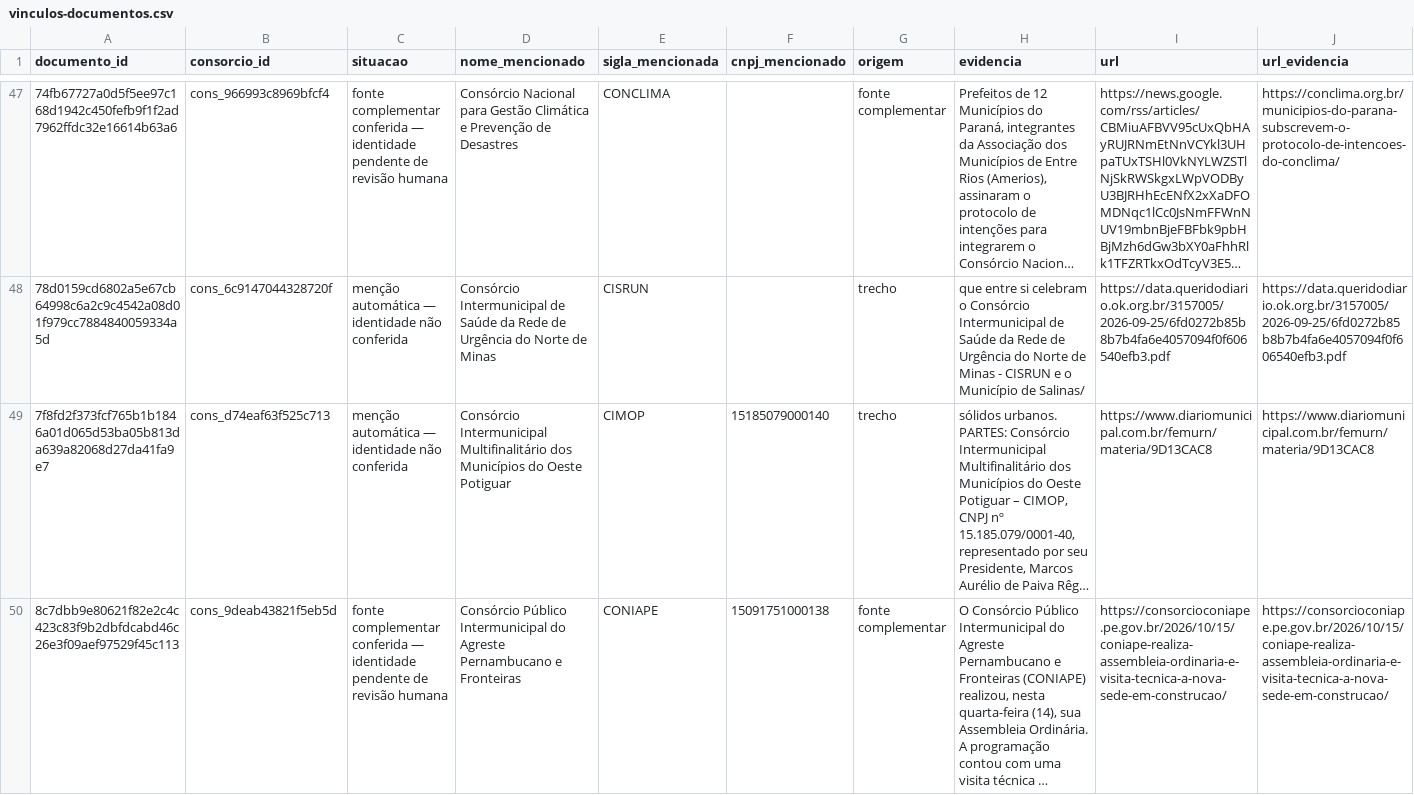
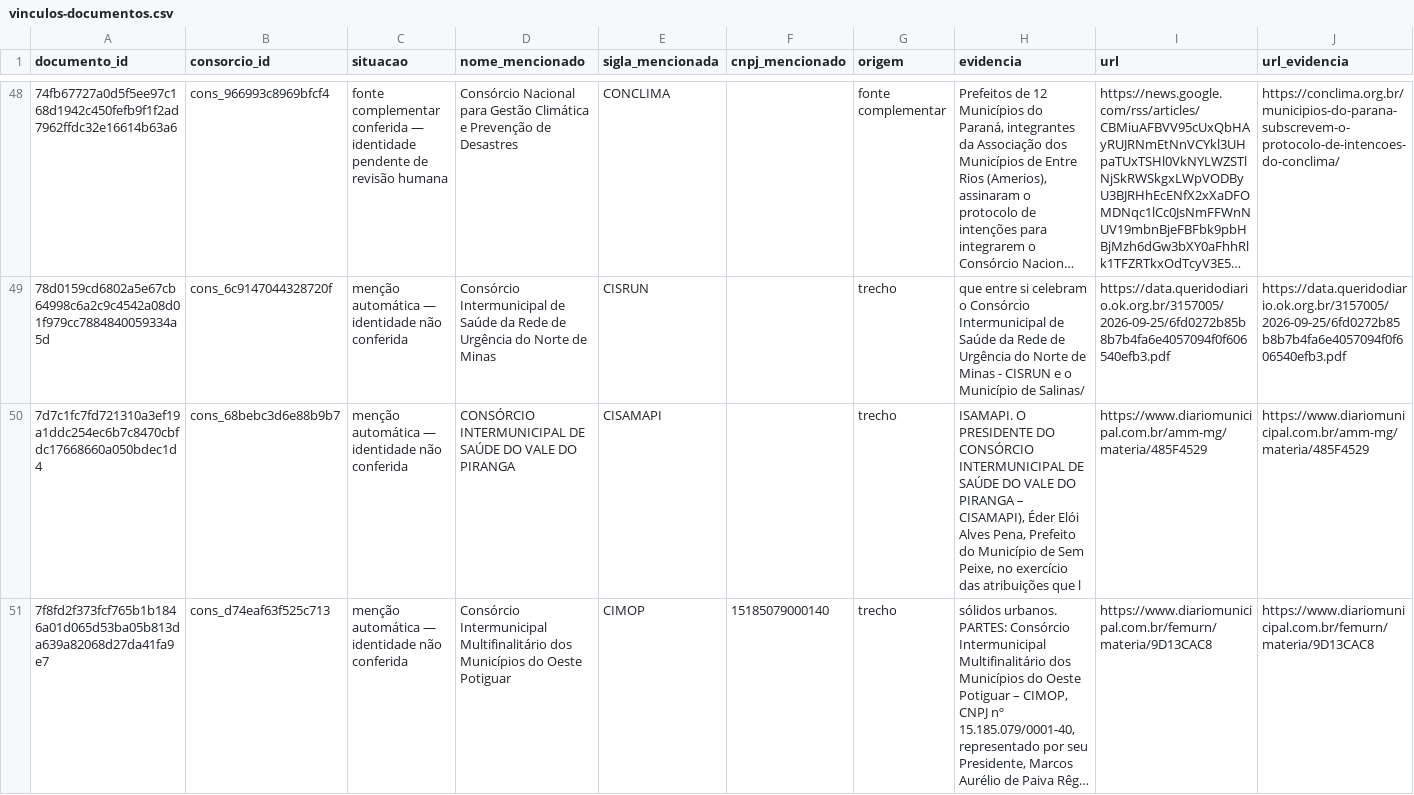
Before and after one commit to driano1221/radar-consorcios-whatsapp, a CSV file: data/catalogo/vinculos-documentos.csv, drawn as a sheet; only a part is shown, gaps mark what is left out; the shorter side is filled out with more unchanged rows; long unchanged cells end in …; the diff covers the shown part only; the diff names each change by its address in the sheet, - before the commit and + after, or states it on an @@ line.

```diff
--- a/data/catalogo/vinculos-documentos.csv
+++ b/data/catalogo/vinculos-documentos.csv
+row 50: 7d7c1fc7fd721310a3ef19a1ddc254ec6b7c8470cbfdc17668660a050bdec1d4 | cons_68bebc3d6e88b9b7 | menção automática — identidade não conferida | CONSÓRCIO INTERMUNICIPAL DE SAÚDE DO VALE DO PIRANGA | CISAMAPI |  | trecho | ISAMAPI. O PRESIDENTE DO CONSÓRCIO INTERMUNICIPAL DE SAÚDE DO VALE DO PIRANGA – CISAMAPI), Éder Elói Alves Pena, Prefeito do Município de Sem Peixe, no exercício das atribuições que l | https://www.diariomunicipal.com.br/amm-mg/materia/485F4529 | https://www.diariomunicipal.com.br/amm-mg/materia/485F4529
```
Also changed, not shown: 2 added rows elsewhere in this file, data/catalogo/consorcios.csv, data/catalogo/identidade-pendente.csv, 6 other files.
